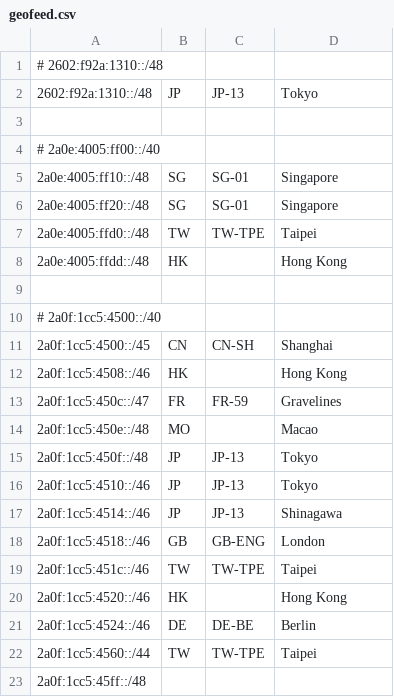
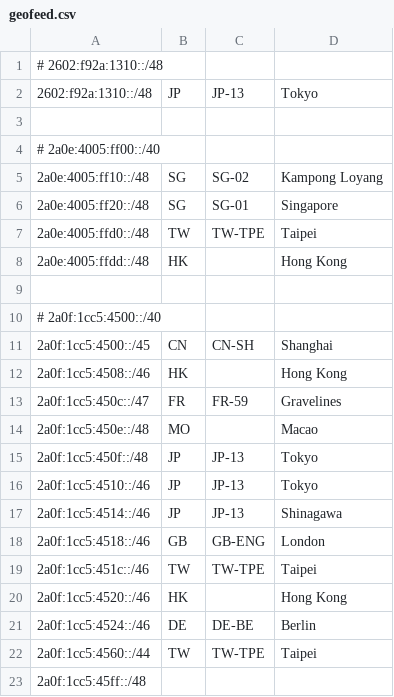
Before and after one commit to Sakarin-Network/Geofeed, a CSV file: geofeed.csv, drawn as a sheet.

Commit message:
update 2a0e:4005:ff10::/48

```diff
--- a/geofeed.csv
+++ b/geofeed.csv
@@ -4,3 +4,3 @@
 # 2a0e:4005:ff00::/40
-2a0e:4005:ff10::/48,SG,SG-01,Singapore,
+2a0e:4005:ff10::/48,SG,SG-02,Kampong Loyang,
 2a0e:4005:ff20::/48,SG,SG-01,Singapore,
```
